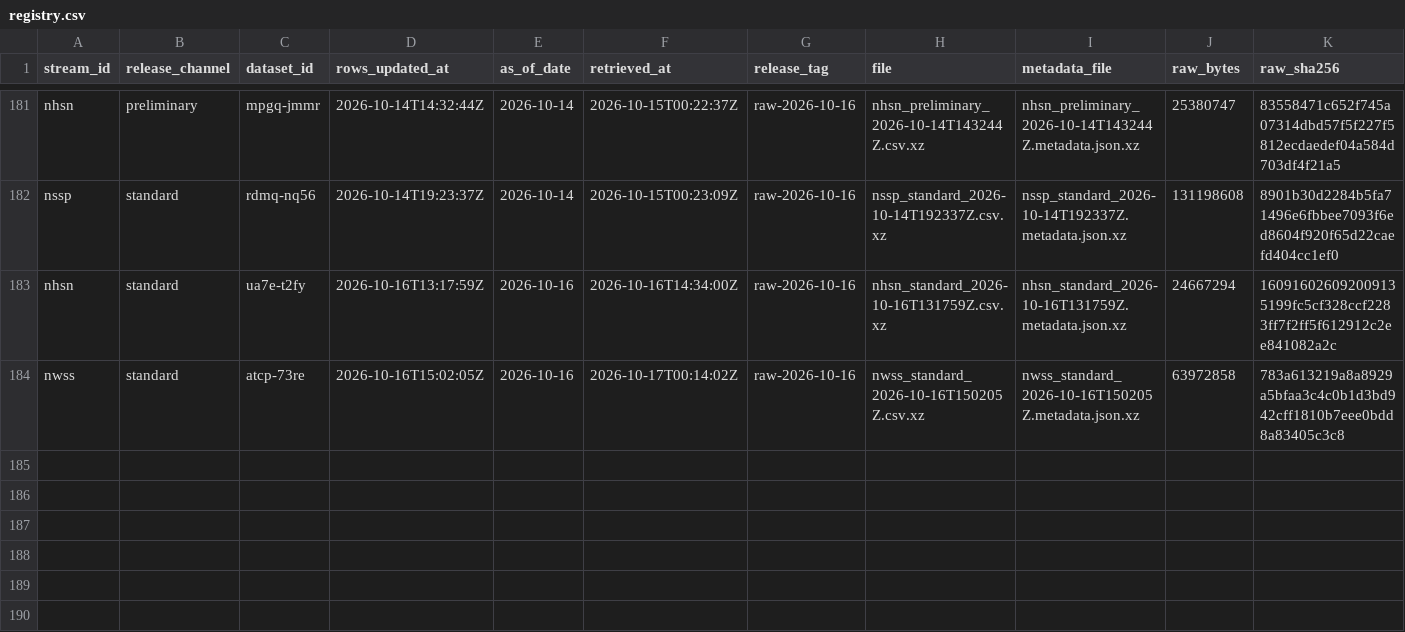
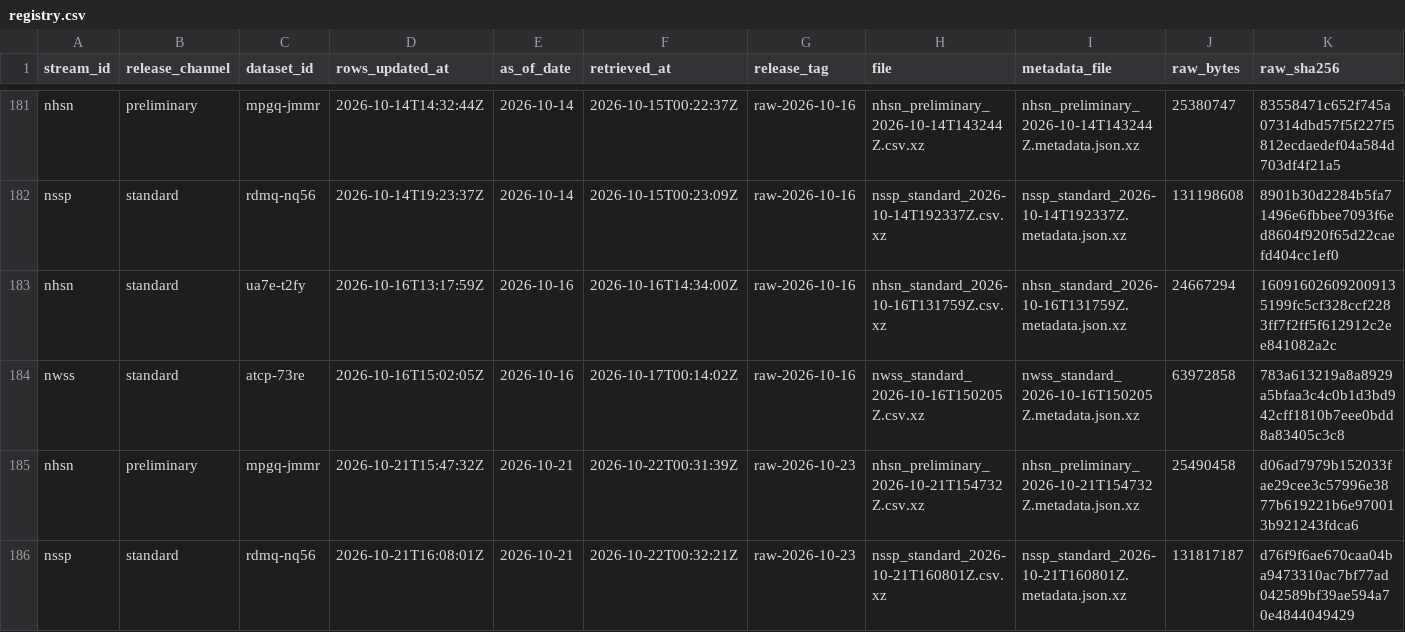
Before and after one commit to jiandewu/ObsAwareData-pipeline, a CSV file: cdc_archive/registry.csv, drawn as a sheet; only a part is shown, gaps mark what is left out; rows hold the shown columns only; the diff names each change by its address in the sheet, - before the commit and + after, or states it on an @@ line.

```diff
--- a/cdc_archive/registry.csv
+++ b/cdc_archive/registry.csv
+row 185: nhsn | preliminary | mpgq-jmmr | 2026-10-21T15:47:32Z | 2026-10-21 | 2026-10-22T00:31:39Z | raw-2026-10-23 | nhsn_preliminary_2026-10-21T154732Z.csv.xz | nhsn_preliminary_2026-10-21T154732Z.metadata.json.xz | 25490458 | d06ad7979b152033fae29cee3c57996e3877b619221b6e970013b921243fdca6
+row 186: nssp | standard | rdmq-nq56 | 2026-10-21T16:08:01Z | 2026-10-21 | 2026-10-22T00:32:21Z | raw-2026-10-23 | nssp_standard_2026-10-21T160801Z.csv.xz | nssp_standard_2026-10-21T160801Z.metadata.json.xz | 131817187 | d76f9f6ae670caa04ba9473310ac7bf77ad042589bf39ae594a70e4844049429
```
